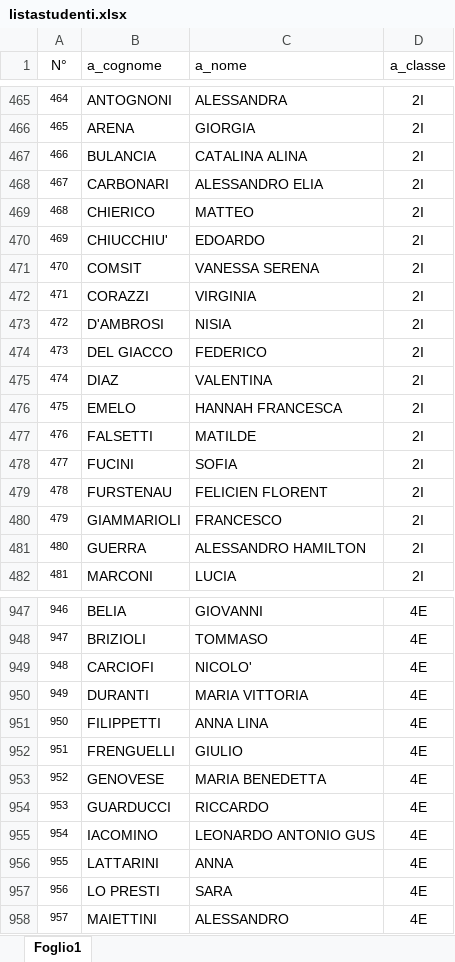
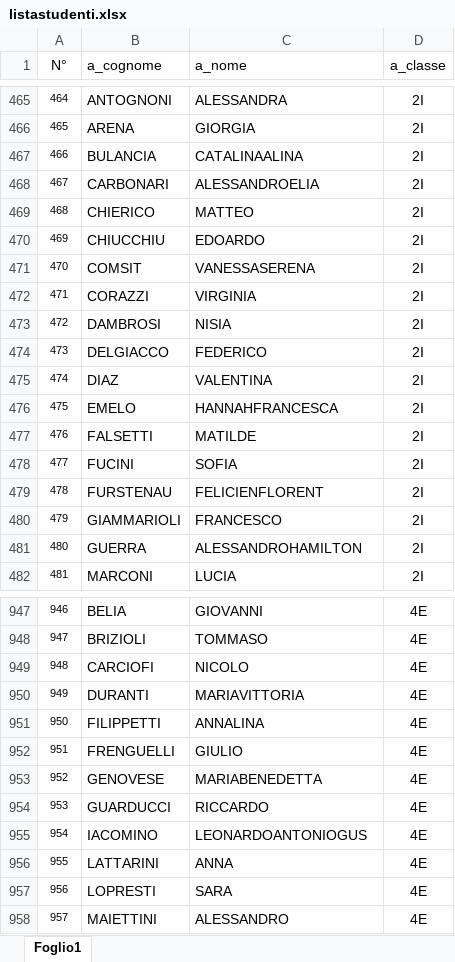
Before and after one commit to Ro0t-set/SetFlex-CodiceBrutto-18-19, an Excel workbook: listastudenti.xlsx, sheet Foglio1, drawn as a sheet; only a part is shown, gaps mark what is left out; values as stored, in another font and other column widths than the file's, no borders; the diff covers the shown part only; the diff names each change by its address in the sheet, - before the commit and + after, or states it on an @@ line.

```diff
--- a/listastudenti.xlsx (sheet Foglio1)
+++ b/listastudenti.xlsx (sheet Foglio1)
-C467 (a_nome): CATALINA ALINA
+C467 (a_nome): CATALINAALINA
-C468 (a_nome): ALESSANDRO ELIA
+C468 (a_nome): ALESSANDROELIA
-B470 (a_cognome): CHIUCCHIU'
+B470 (a_cognome): CHIUCCHIU
-C471 (a_nome): VANESSA SERENA
+C471 (a_nome): VANESSASERENA
-B473 (a_cognome): D'AMBROSI
+B473 (a_cognome): DAMBROSI
-B474 (a_cognome): DEL GIACCO
+B474 (a_cognome): DELGIACCO
-C476 (a_nome): HANNAH FRANCESCA
+C476 (a_nome): HANNAHFRANCESCA
-C479 (a_nome): FELICIEN FLORENT
+C479 (a_nome): FELICIENFLORENT
-C481 (a_nome): ALESSANDRO HAMILTON
+C481 (a_nome): ALESSANDROHAMILTON
-C949 (a_nome): NICOLO'
+C949 (a_nome): NICOLO
-C950 (a_nome): MARIA VITTORIA
+C950 (a_nome): MARIAVITTORIA
-C951 (a_nome): ANNA LINA
+C951 (a_nome): ANNALINA
-C953 (a_nome): MARIA BENEDETTA
+C953 (a_nome): MARIABENEDETTA
-C955 (a_nome): LEONARDO ANTONIO GUS
+C955 (a_nome): LEONARDOANTONIOGUS
-B957 (a_cognome): LO PRESTI
+B957 (a_cognome): LOPRESTI
```
Also changed, not shown: 217 edited cells elsewhere in this sheet, Pw.xlsx, 4 other files.
